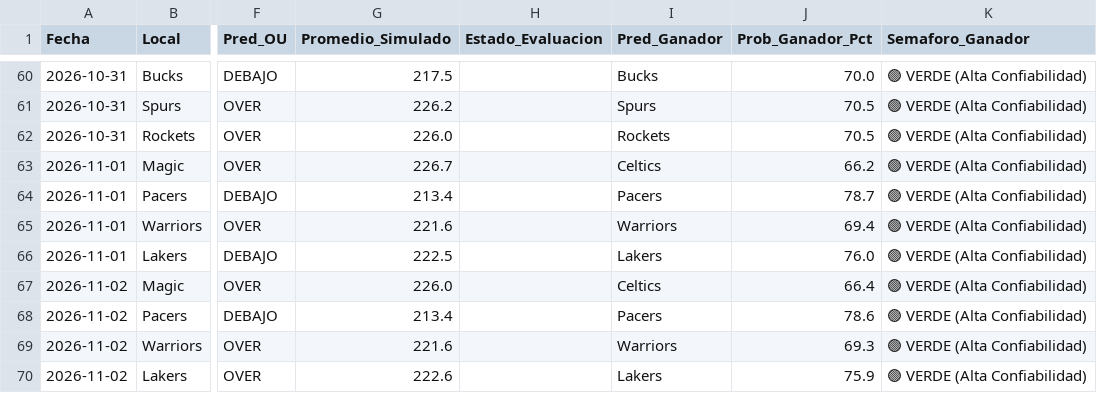
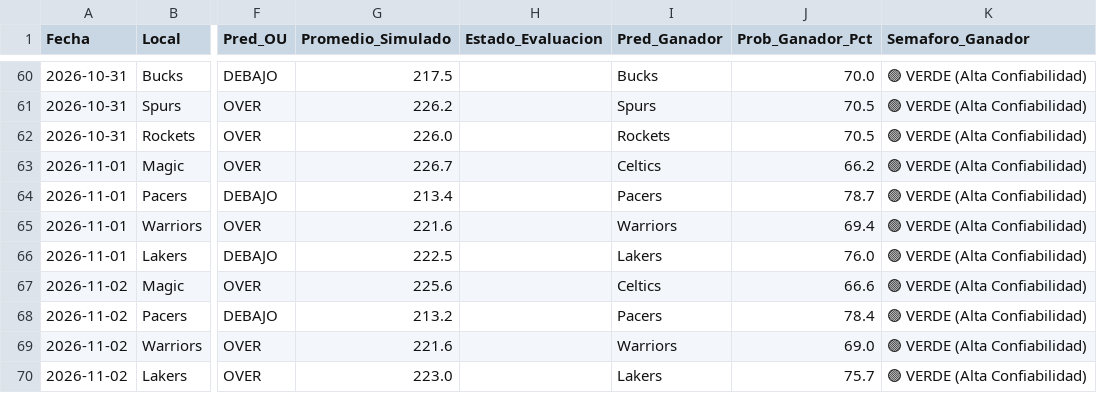
Before and after one commit to granpapiangel-beep/Modelo-autonomo, a CSV file: historial_evaluaciones_nba.csv, drawn as a sheet; only a part is shown, gaps mark what is left out; the diff names each change by its address in the sheet, - before the commit and + after, or states it on an @@ line.

```diff
--- a/historial_evaluaciones_nba.csv
+++ b/historial_evaluaciones_nba.csv
-G67 (Promedio_Simulado): 226.0
+G67 (Promedio_Simulado): 225.6
-J67 (Prob_Ganador_Pct): 66.4
+J67 (Prob_Ganador_Pct): 66.6
-G68 (Promedio_Simulado): 213.4
+G68 (Promedio_Simulado): 213.2
-J68 (Prob_Ganador_Pct): 78.6
+J68 (Prob_Ganador_Pct): 78.4
-J69 (Prob_Ganador_Pct): 69.3
+J69 (Prob_Ganador_Pct): 69.0
-G70 (Promedio_Simulado): 222.6
+G70 (Promedio_Simulado): 223.0
-J70 (Prob_Ganador_Pct): 75.9
+J70 (Prob_Ganador_Pct): 75.7
```
